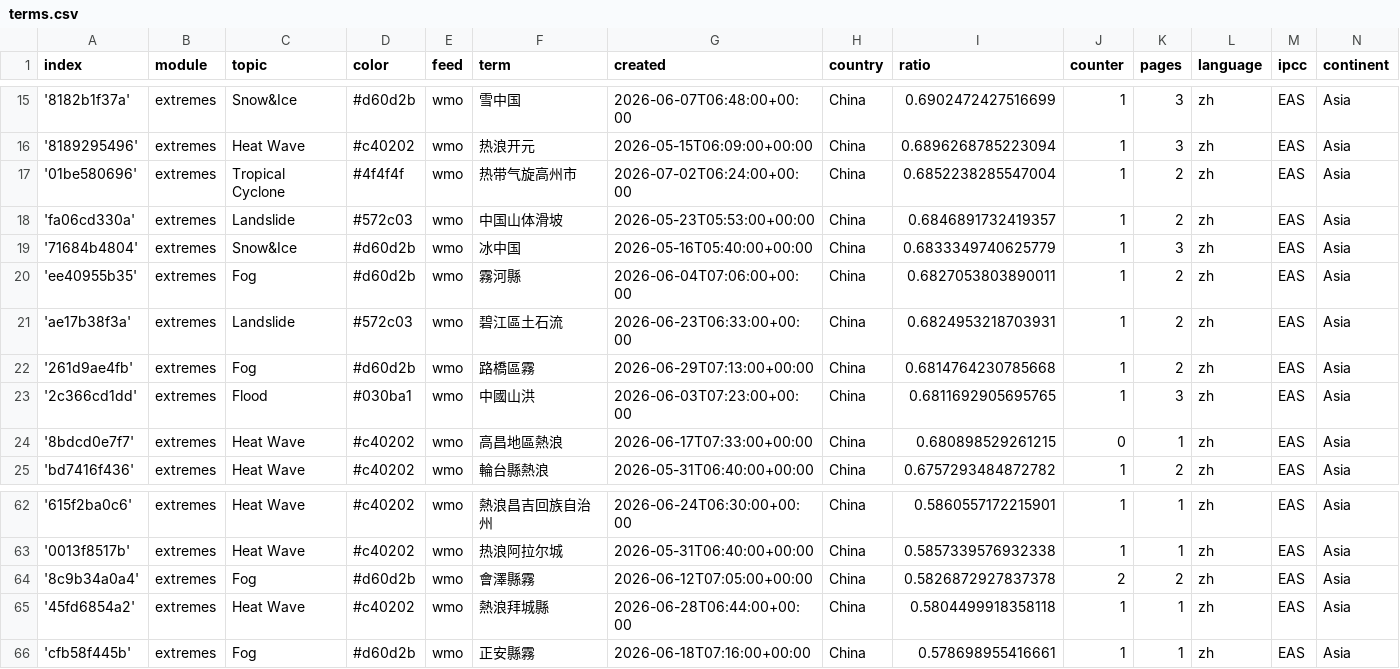
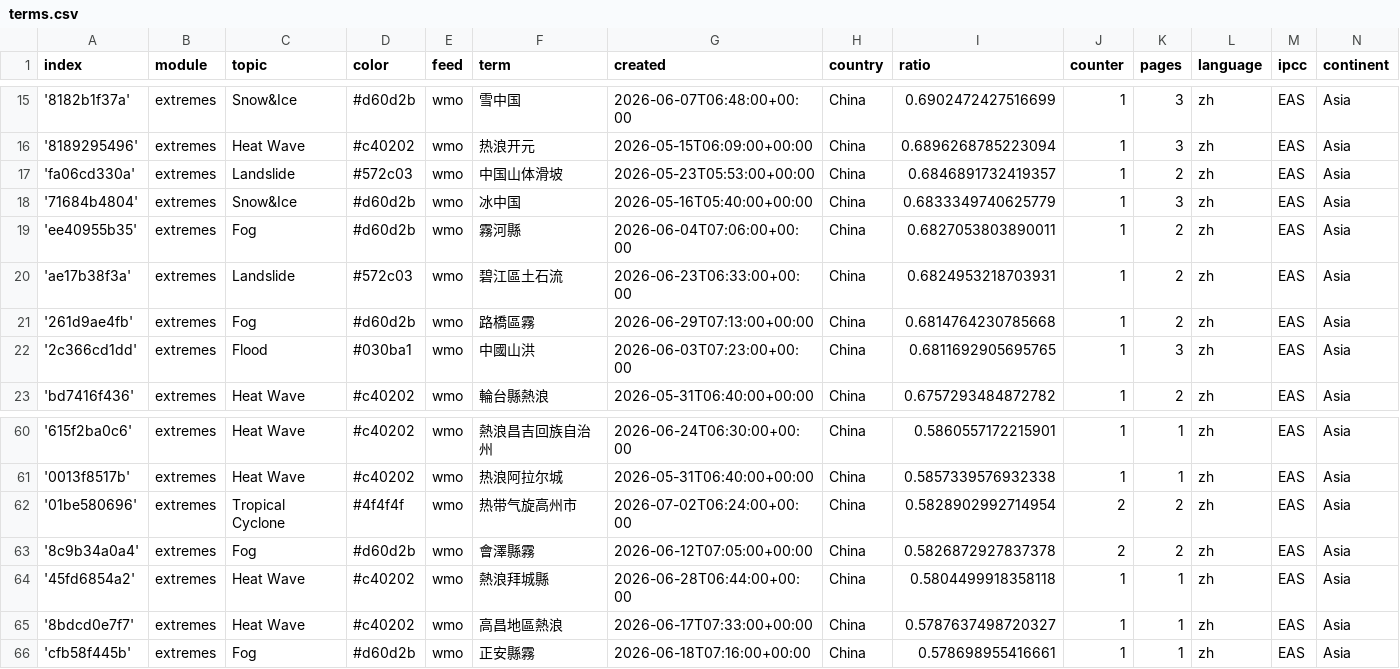
Before and after one commit to tapio-22-Digitale-Methoden-News/chineseExtremes, a CSV file: terms.csv, drawn as a sheet; only a part is shown, gaps mark what is left out.

Commit message:
Commit from GitHub Actions (harvest:0.0)

```diff
--- a/terms.csv
+++ b/terms.csv
@@ -16,3 +16,2 @@ index,module,topic,color,feed,term,created,country,ratio,counter,pages,language,
 '8189295496',extremes,Heat Wave,#c40202,wmo,热浪开元,2026-05-15T06:09:00+00:00,China,0.6896268785223094,1,3,zh,EAS,Asia
-'01be580696',extremes,Tropical Cyclone,#4f4f4f,wmo,热带气旋高州市,2026-07-02T06:24:00+00:00,China,0.6852238285547004,1,2,zh,EAS,Asia
 'fa06cd330a',extremes,Landslide,#572c03,wmo,中国山体滑坡,2026-05-23T05:53:00+00:00,China,0.6846891732419357,1,2,zh,EAS,Asia
@@ -23,3 +22,2 @@ index,module,topic,color,feed,term,created,country,ratio,counter,pages,language,
 '2c366cd1dd',extremes,Flood,#030ba1,wmo,中國山洪,2026-06-03T07:23:00+00:00,China,0.6811692905695765,1,3,zh,EAS,Asia
-'8bdcd0e7f7',extremes,Heat Wave,#c40202,wmo,高昌地區熱浪,2026-06-17T07:33:00+00:00,China,0.680898529261215,0,1,zh,EAS,Asia
 'bd7416f436',extremes,Heat Wave,#c40202,wmo,輪台縣熱浪,2026-05-31T06:40:00+00:00,China,0.6757293484872782,1,2,zh,EAS,Asia
@@ -63,4 +61,6 @@ index,module,topic,color,feed,term,created,country,ratio,counter,pages,language,
 '0013f8517b',extremes,Heat Wave,#c40202,wmo,热浪阿拉尔城,2026-05-31T06:40:00+00:00,China,0.5857339576932338,1,1,zh,EAS,Asia
+'01be580696',extremes,Tropical Cyclone,#4f4f4f,wmo,热带气旋高州市,2026-07-02T06:24:00+00:00,China,0.5828902992714954,2,2,zh,EAS,Asia
 '8c9b34a0a4',extremes,Fog,#d60d2b,wmo,會澤縣霧,2026-06-12T07:05:00+00:00,China,0.5826872927837378,2,2,zh,EAS,Asia
 '45fd6854a2',extremes,Heat Wave,#c40202,wmo,熱浪拜城縣,2026-06-28T06:44:00+00:00,China,0.5804499918358118,1,1,zh,EAS,Asia
+'8bdcd0e7f7',extremes,Heat Wave,#c40202,wmo,高昌地區熱浪,2026-06-17T07:33:00+00:00,China,0.5787637498720327,1,1,zh,EAS,Asia
 'cfb58f445b',extremes,Fog,#d60d2b,wmo,正安縣霧,2026-06-18T07:16:00+00:00,China,0.578698955416661,1,1,zh,EAS,Asia
```
